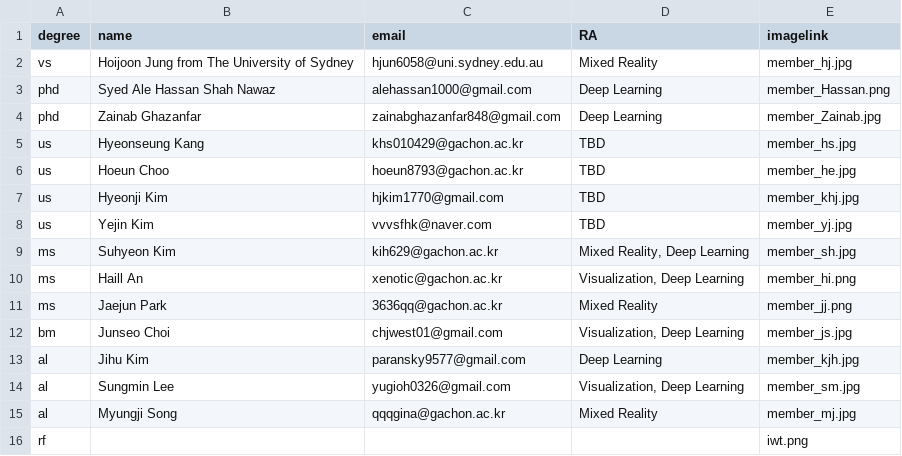
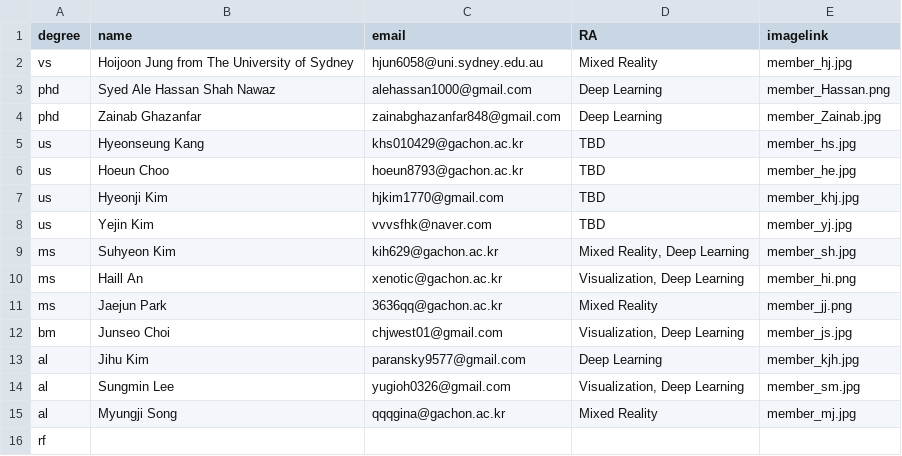
Before and after one commit to Gachon-VisualizationandMixedRealityLab/VOM, a CSV file: assets/csv/member.csv, drawn as a sheet.

Commit message:
added update

```diff
--- a/assets/csv/member.csv
+++ b/assets/csv/member.csv
@@ -15,2 +15,2 @@ al,Sungmin Lee,yugioh0326@gmail.com,"Visualization, Deep Learning",member_sm.jpg
 al,Myungji Song,qqqgina@gachon.ac.kr,Mixed Reality,member_mj.jpg
-rf,,,,iwt.png
+rf,,,,
```
